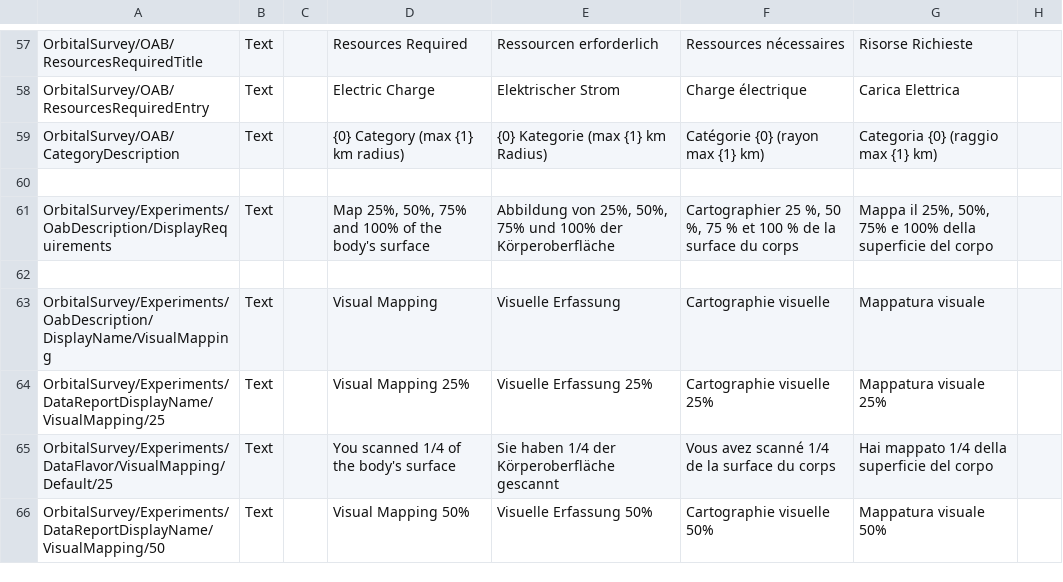
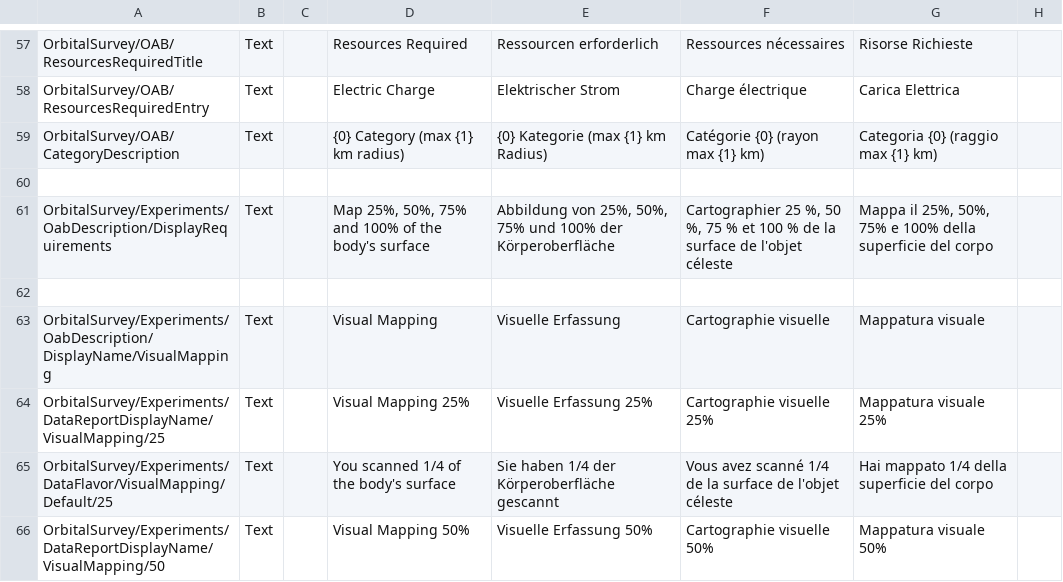
Before and after one commit to Falki-git/OrbitalSurvey, a CSV file: plugin_template/localizations/orbital_survey_localization.csv, drawn as a sheet; only a part is shown, gaps mark what is left out; the diff covers the shown part only; the diff names each change by its address in the sheet, - before the commit and + after, or states it on an @@ line.

Commit message:
Update French

```diff
--- a/plugin_template/localizations/orbital_survey_localization.csv
+++ b/plugin_template/localizations/orbital_survey_localization.csv
-F61: …la surface du corps
+F61: …la surface de l'objet céleste
-F65: …la surface du corps
+F65: …la surface de l'objet céleste
```
Also changed, not shown: 7 edited cells elsewhere in this file.
